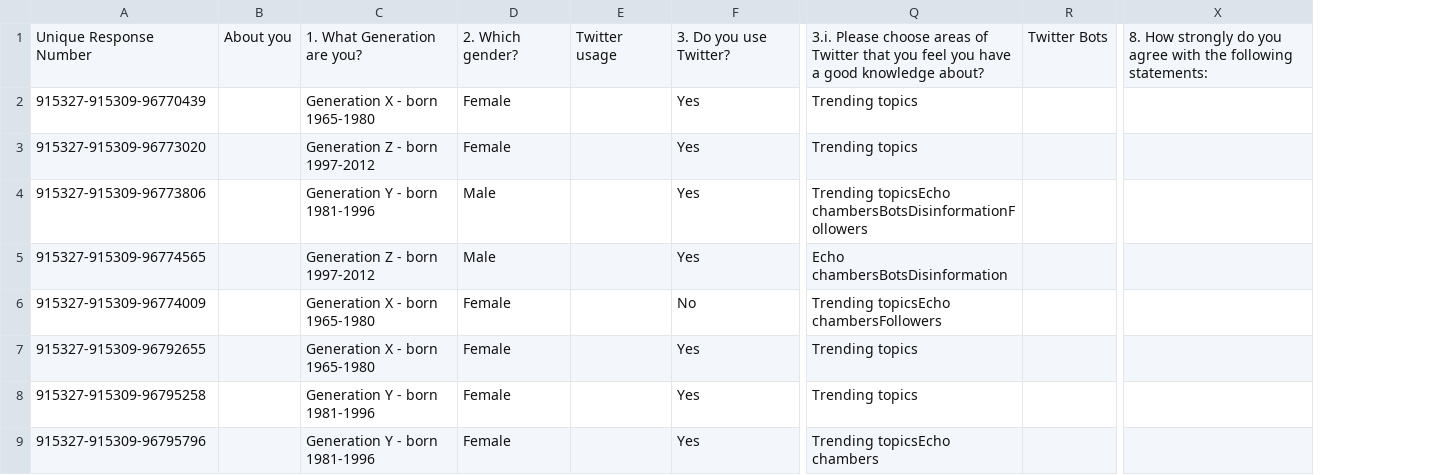
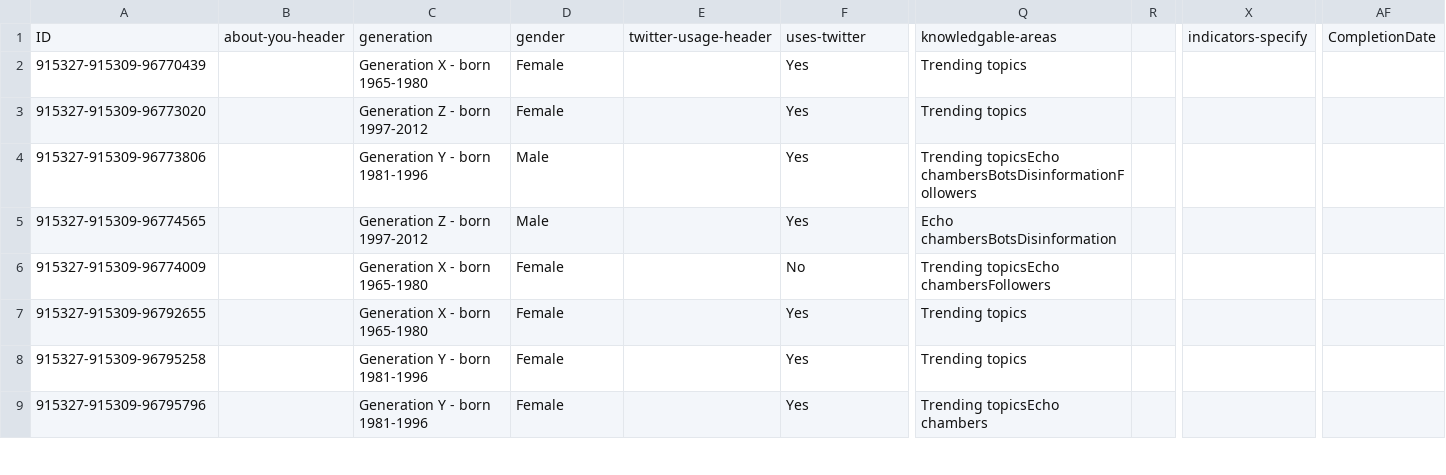
Before and after one commit to 18016472/Dissertation, a CSV file: results-for-twitter-survey.csv, drawn as a sheet; only a part is shown, gaps mark what is left out; removed rows and columns are numbered as before the commit, all else as after; rows hold the shown columns only; the diff names each change by its address in the sheet, - before the commit and + after, or states it on an @@ line.

Commit message:
Update results-for-twitter-survey.csv

```diff
--- a/results-for-twitter-survey.csv
+++ b/results-for-twitter-survey.csv
-column B, empty
+column B, empty
-column E, empty
+column E, empty
-column R, empty
+column R, empty
-column X, empty
+column X, empty
+column AF, empty
-row 1: Unique Response Number | About you | 1. What Generation are you? | 2. Which gender? | Twitter usage | 3. Do you use Twitter? | 3.i. Please choose areas of Twitter that you feel you have a good knowledge about? | Twitter Bots | 8. How strongly do you agree with the following statements:
+row 1: ID | about-you-header | generation | gender | twitter-usage-header | uses-twitter | knowledgable-areas |  | indicators-specify | CompletionDate
```
